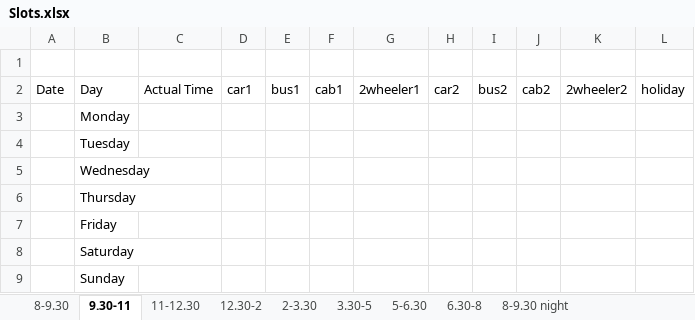
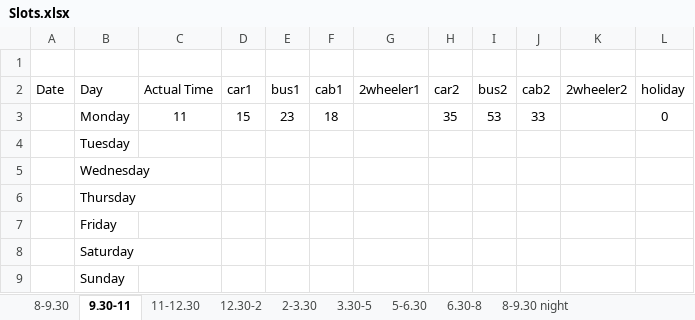
Before and after one commit to nidhirajurkar/Tpredictor, an Excel workbook: Slots.xlsx, sheet 9.30-11, drawn as a sheet; values as stored, in another font and other column widths than the file's, no borders; the diff names each change by its address in the sheet, - before the commit and + after, or states it on an @@ line.

```diff
--- a/Slots.xlsx (sheet 9.30-11)
+++ b/Slots.xlsx (sheet 9.30-11)
-C3 (Actual Time): (empty)
+C3 (Actual Time): 11
-D3 (car1): (empty)
+D3 (car1): 15
-E3 (bus1): (empty)
+E3 (bus1): 23
-F3 (cab1): (empty)
+F3 (cab1): 18
-H3 (car2): (empty)
+H3 (car2): 35
-I3 (bus2): (empty)
+I3 (bus2): 53
-J3 (cab2): (empty)
+J3 (cab2): 33
-L3 (holiday): (empty)
+L3 (holiday): 0
```
Also changed, not shown: sheet 8-9.30, sheet 11-12.30, sheet 3.30-5, sheet 5-6.30, sheet 6.30-8, sheet 12.30-2, 2 more sheets, Each_day_record.xlsx, all_in_one.xlsx.
